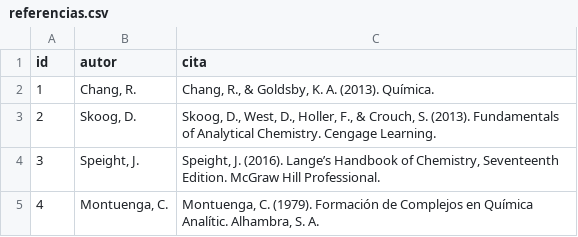
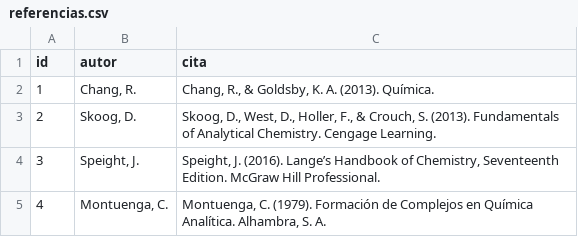
Before and after one commit to richar-iqfq/CSS-Backend, a CSV file: database/data/referencias.csv, drawn as a sheet.

```diff
--- a/database/data/referencias.csv
+++ b/database/data/referencias.csv
@@ -4,2 +4,2 @@
 3,"Speight, J.","Speight, J. (2016). Lange’s Handbook of Chemistry, Seventeenth Edition. McGraw Hill Professional."
-4,"Montuenga, C.","Montuenga, C. (1979). Formación de Complejos en Química Analític. Alhambra, S. A."
+4,"Montuenga, C.","Montuenga, C. (1979). Formación de Complejos en Química Analítica. Alhambra, S. A."
```
Also changed, not shown: 26 other files.
